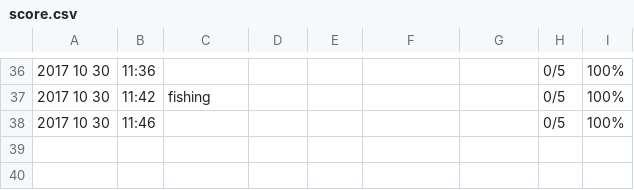
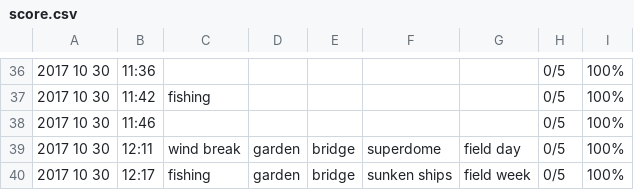
Before and after one commit to Mouledoux/LSMErosion, a CSV file: Assets/score.csv, drawn as a sheet; only a part is shown, gaps mark what is left out.

```diff
--- a/Assets/score.csv
+++ b/Assets/score.csv
@@ -38 +38,3 @@
 2017 10 30, 11:46, , , , , , 0/5, 100%
+2017 10 30, 12:11, wind break, garden, bridge, superdome, field day, 0/5, 100%
+2017 10 30, 12:17, fishing, garden, bridge, sunken ships, field week, 0/5, 100%
```
Also changed, not shown: 7 other files.
